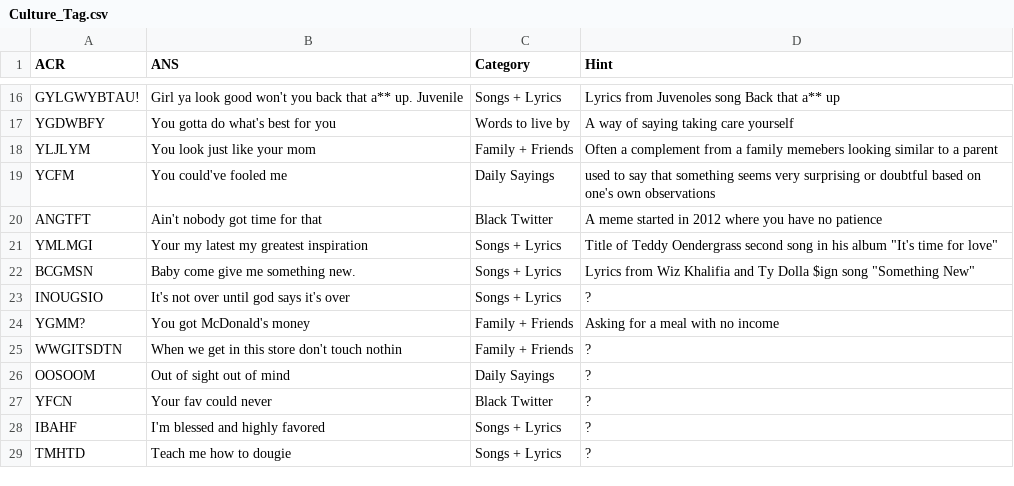
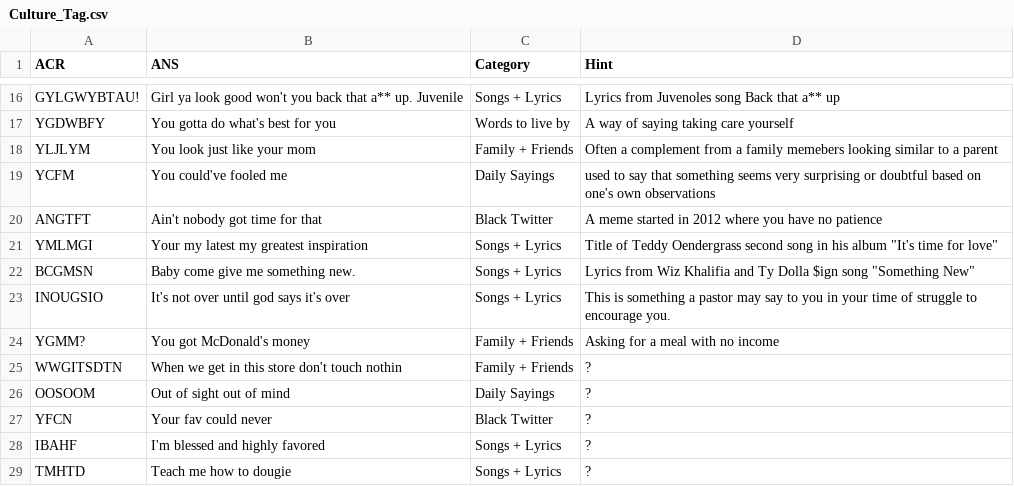
Before and after one commit to chinempc/CultureTags-Game, a CSV file: Culture_Tag.csv, drawn as a sheet; only a part is shown, gaps mark what is left out.

Commit message:
test...

```diff
--- a/Culture_Tag.csv
+++ b/Culture_Tag.csv
@@ -22,3 +22,3 @@ ANGTFT,"Ain't nobody got time for that	","Black Twitter",A meme started in 2012
 "BCGMSN","Baby come give me something new.",Songs + Lyrics,"Lyrics from Wiz Khalifia and Ty Dolla $ign song ""Something New"""
-"INOUGSIO",It's not over until god says it's over,Songs + Lyrics,?
+"INOUGSIO",It's not over until god says it's over,Songs + Lyrics,This is something a pastor may say to you in your time of struggle to encourage you.
 "YGMM?","You got McDonald's money",Family + Friends,"Asking for a meal with no income"
```
